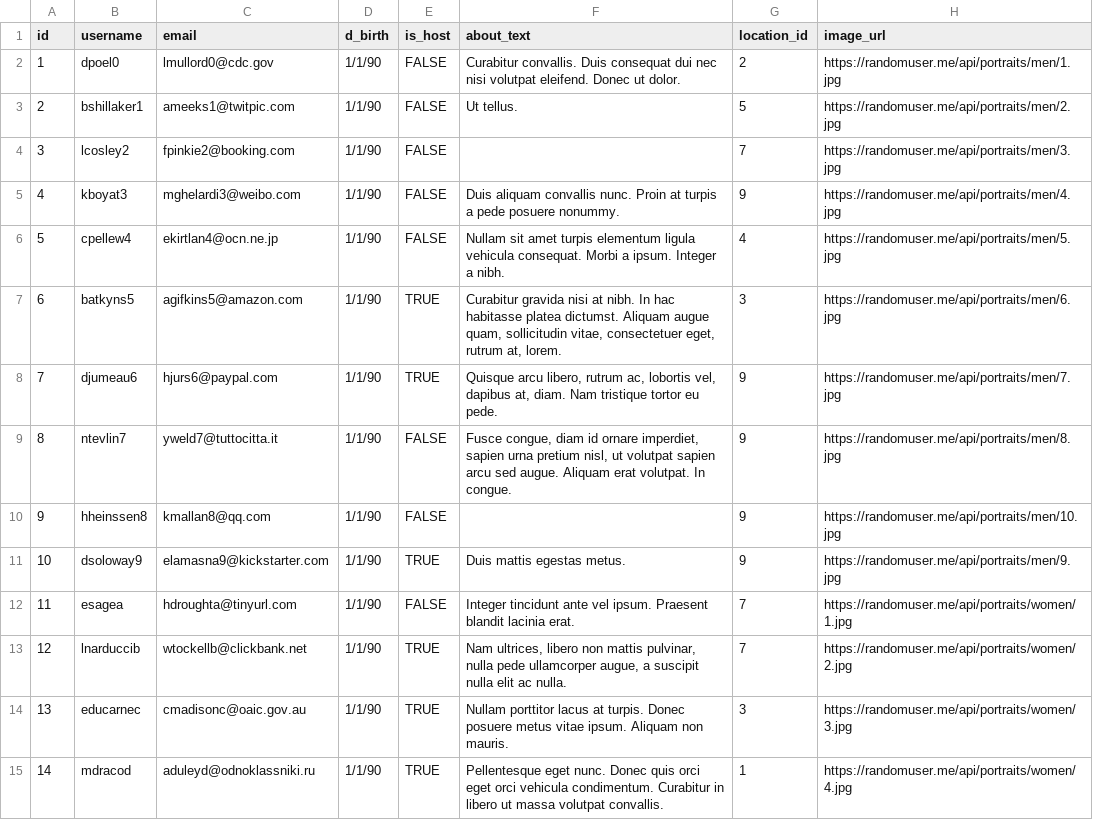
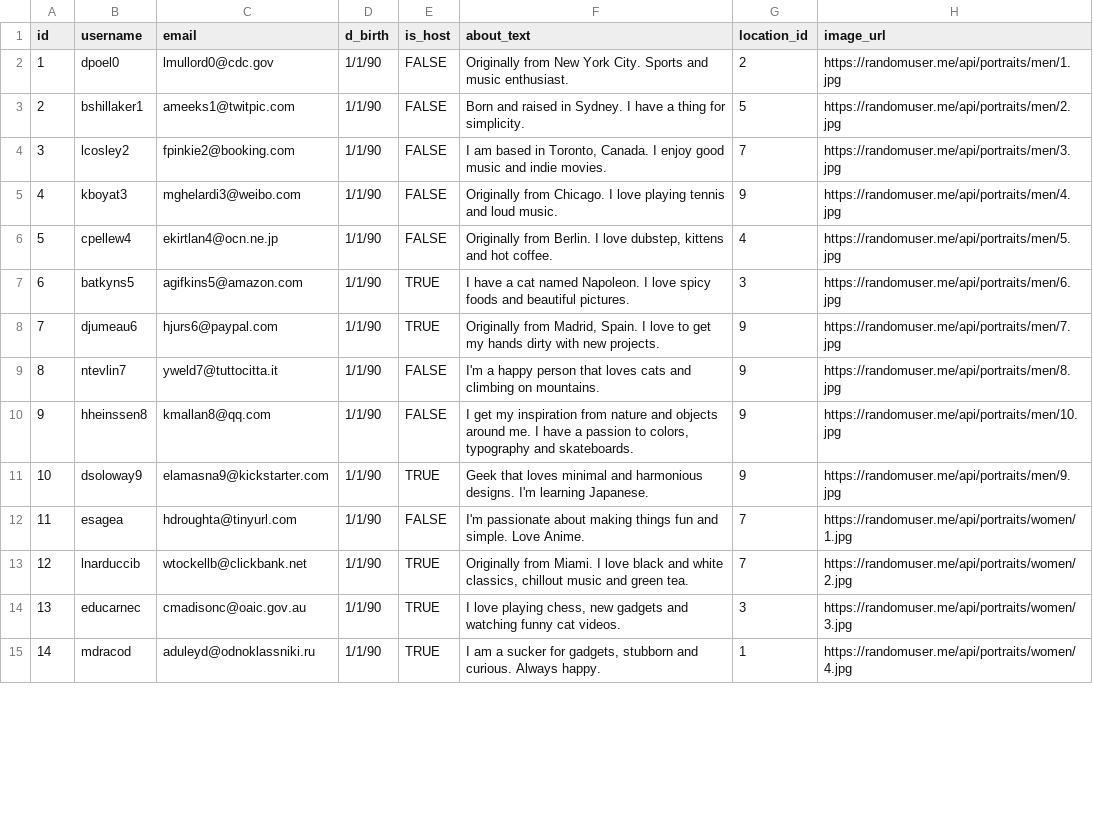
Before and after one commit to Alspirid/Lounge-search, a CSV file: lib/seeds/USER_DATA.csv, drawn as a sheet; only a part is shown; the diff covers the shown part only.

Commit message:
Update seeding data related to bio text from latin to english sentences

```diff
--- a/lib/seeds/USER_DATA.csv
+++ b/lib/seeds/USER_DATA.csv
@@ -1,15 +1,15 @@
 id,username,email,d_birth,is_host,about_text,location_id,image_url
-1,dpoel0,lmullord0@cdc.gov,1/1/90,FALSE,Curabitur convallis. Duis consequat dui nec nisi volutpat eleifend. Donec ut dolor.,2,https://randomuser.me/api/portraits/men/1.jpg
-2,bshillaker1,ameeks1@twitpic.com,1/1/90,FALSE,Ut tellus.,5,https://randomuser.me/api/portraits/men/2.jpg
-3,lcosley2,fpinkie2@booking.com,1/1/90,FALSE,,7,https://randomuser.me/api/portraits/men/3.jpg
-4,kboyat3,mghelardi3@weibo.com,1/1/90,FALSE,Duis aliquam convallis nunc. Proin at turpis a pede posuere nonummy.,9,https://randomuser.me/api/portraits/men/4.jpg
-5,cpellew4,ekirtlan4@ocn.ne.jp,1/1/90,FALSE,Nullam sit amet turpis elementum ligula vehicula consequat. Morbi a ipsum. Integer a nibh.,4,https://randomuser.me/api/portraits/men/5.jpg
-6,batkyns5,agifkins5@amazon.com,1/1/90,TRUE,"Curabitur gravida nisi at nibh. In hac habitasse platea dictumst. Aliquam augue quam, sollicitudin vitae, consectetuer eget, rutrum at, lorem.",3,https://randomuser.me/api/portraits/men/6.jpg
-7,djumeau6,hjurs6@paypal.com,1/1/90,TRUE,"Quisque arcu libero, rutrum ac, lobortis vel, dapibus at, diam. Nam tristique tortor eu pede.",9,https://randomuser.me/api/portraits/men/7.jpg
-8,ntevlin7,yweld7@tuttocitta.it,1/1/90,FALSE,"Fusce congue, diam id ornare imperdiet, sapien urna pretium nisl, ut volutpat sapien arcu sed augue. Aliquam erat volutpat. In congue.",9,https://randomuser.me/api/portraits/men/8.jpg
-9,hheinssen8,kmallan8@qq.com,1/1/90,FALSE,,9,https://randomuser.me/api/portraits/men/10.jpg
-10,dsoloway9,elamasna9@kickstarter.com,1/1/90,TRUE,Duis mattis egestas metus.,9,https://randomuser.me/api/portraits/men/9.jpg
-11,esagea,hdroughta@tinyurl.com,1/1/90,FALSE,Integer tincidunt ante vel ipsum. Praesent blandit lacinia erat.,7,https://randomuser.me/api/portraits/women/1.jpg
-12,lnarduccib,wtockellb@clickbank.net,1/1/90,TRUE,"Nam ultrices, libero non mattis pulvinar, nulla pede ullamcorper augue, a suscipit nulla elit ac nulla.",7,https://randomuser.me/api/portraits/women/2.jpg
-13,educarnec,cmadisonc@oaic.gov.au,1/1/90,TRUE,Nullam porttitor lacus at turpis. Donec posuere metus vitae ipsum. Aliquam non mauris.,3,https://randomuser.me/api/portraits/women/3.jpg
-14,mdracod,aduleyd@odnoklassniki.ru,1/1/90,TRUE,Pellentesque eget nunc. Donec quis orci eget orci vehicula condimentum. Curabitur in libero ut massa volutpat convallis.,1,https://randomuser.me/api/portraits/women/4.jpg
+1,dpoel0,lmullord0@cdc.gov,1/1/90,FALSE,Originally from New York City. Sports and music enthusiast.,2,https://randomuser.me/api/portraits/men/1.jpg
+2,bshillaker1,ameeks1@twitpic.com,1/1/90,FALSE,Born and raised in Sydney. I have a thing for simplicity.,5,https://randomuser.me/api/portraits/men/2.jpg
+3,lcosley2,fpinkie2@booking.com,1/1/90,FALSE,"I am based in Toronto, Canada. I enjoy good music and indie movies.",7,https://randomuser.me/api/portraits/men/3.jpg
+4,kboyat3,mghelardi3@weibo.com,1/1/90,FALSE,Originally from Chicago. I love playing tennis and loud music.,9,https://randomuser.me/api/portraits/men/4.jpg
+5,cpellew4,ekirtlan4@ocn.ne.jp,1/1/90,FALSE,"Originally from Berlin. I love dubstep, kittens and hot coffee.",4,https://randomuser.me/api/portraits/men/5.jpg
+6,batkyns5,agifkins5@amazon.com,1/1/90,TRUE,I have a cat named Napoleon. I love spicy foods and beautiful pictures.,3,https://randomuser.me/api/portraits/men/6.jpg
+7,djumeau6,hjurs6@paypal.com,1/1/90,TRUE,"Originally from Madrid, Spain. I love to get my hands dirty with new projects.",9,https://randomuser.me/api/portraits/men/7.jpg
+8,ntevlin7,yweld7@tuttocitta.it,1/1/90,FALSE,I'm a happy person that loves cats and climbing on mountains.,9,https://randomuser.me/api/portraits/men/8.jpg
+9,hheinssen8,kmallan8@qq.com,1/1/90,FALSE,"I get my inspiration from nature and objects around me. I have a passion to colors, typography and skateboards.",9,https://randomuser.me/api/portraits/men/10.jpg
+10,dsoloway9,elamasna9@kickstarter.com,1/1/90,TRUE,Geek that loves minimal and harmonious designs. I'm learning Japanese.,9,https://randomuser.me/api/portraits/men/9.jpg
+11,esagea,hdroughta@tinyurl.com,1/1/90,FALSE,I'm passionate about making things fun and simple. Love Anime.,7,https://randomuser.me/api/portraits/women/1.jpg
+12,lnarduccib,wtockellb@clickbank.net,1/1/90,TRUE,"Originally from Miami. I love black and white classics, chillout music and green tea.",7,https://randomuser.me/api/portraits/women/2.jpg
+13,educarnec,cmadisonc@oaic.gov.au,1/1/90,TRUE,"I love playing chess, new gadgets and watching funny cat videos.",3,https://randomuser.me/api/portraits/women/3.jpg
+14,mdracod,aduleyd@odnoklassniki.ru,1/1/90,TRUE,"I am a sucker for gadgets, stubborn and curious. Always happy.",1,https://randomuser.me/api/portraits/women/4.jpg
```
Also changed, not shown: 160 edited cells elsewhere in this file.
